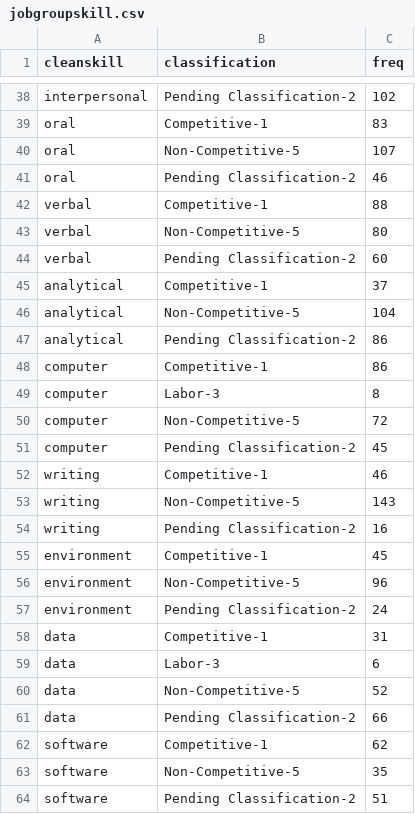
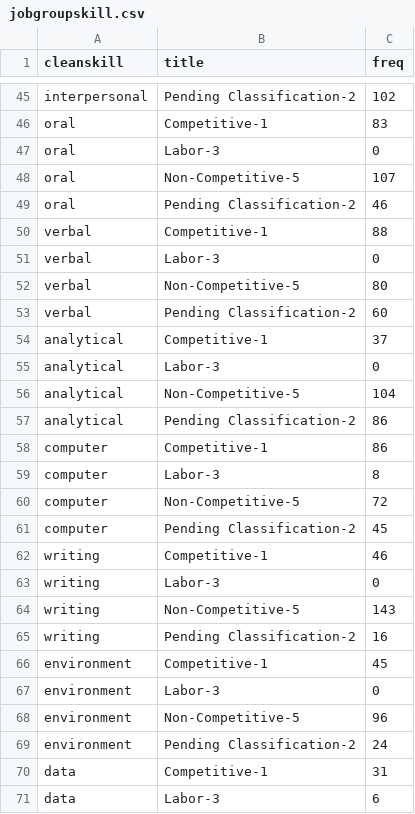
Before and after one commit to wcn70/test, a CSV file: jobgroupskill.csv, drawn as a sheet; only a part is shown, gaps mark what is left out; the shorter side is filled out with more unchanged rows; the diff covers the shown part only.

```diff
--- a/jobgroupskill.csv
+++ b/jobgroupskill.csv
@@ -1 +1 @@
-cleanskill,classification,freq
+cleanskill,title,freq
@@ -39,2 +46,3 @@ interpersonal,Pending Classification-2,102
 oral,Competitive-1,83
+oral,Labor-3,0
 oral,Non-Competitive-5,107
@@ -42,2 +50,3 @@ oral,Pending Classification-2,46
 verbal,Competitive-1,88
+verbal,Labor-3,0
 verbal,Non-Competitive-5,80
@@ -45,2 +54,3 @@ verbal,Pending Classification-2,60
 analytical,Competitive-1,37
+analytical,Labor-3,0
 analytical,Non-Competitive-5,104
@@ -52,2 +62,3 @@ computer,Pending Classification-2,45
 writing,Competitive-1,46
+writing,Labor-3,0
 writing,Non-Competitive-5,143
@@ -55,2 +66,3 @@ writing,Pending Classification-2,16
 environment,Competitive-1,45
+environment,Labor-3,0
 environment,Non-Competitive-5,96
```
Also changed, not shown: 17 added rows elsewhere in this file.
